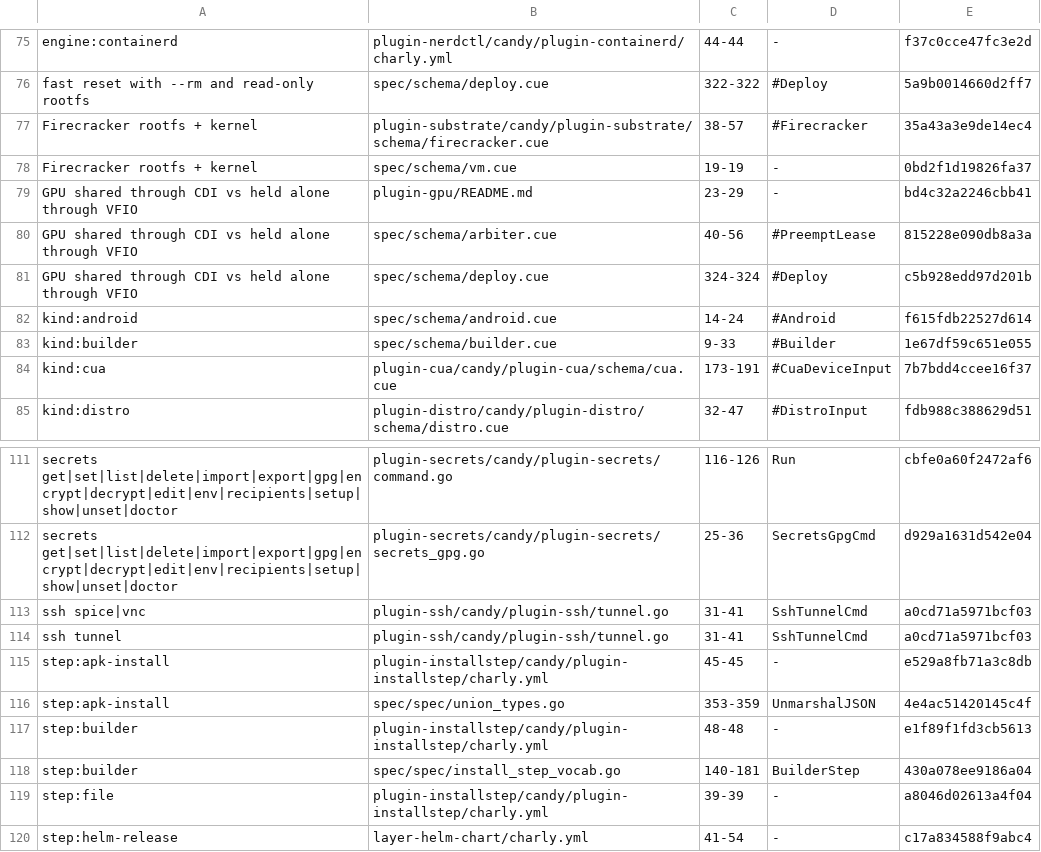
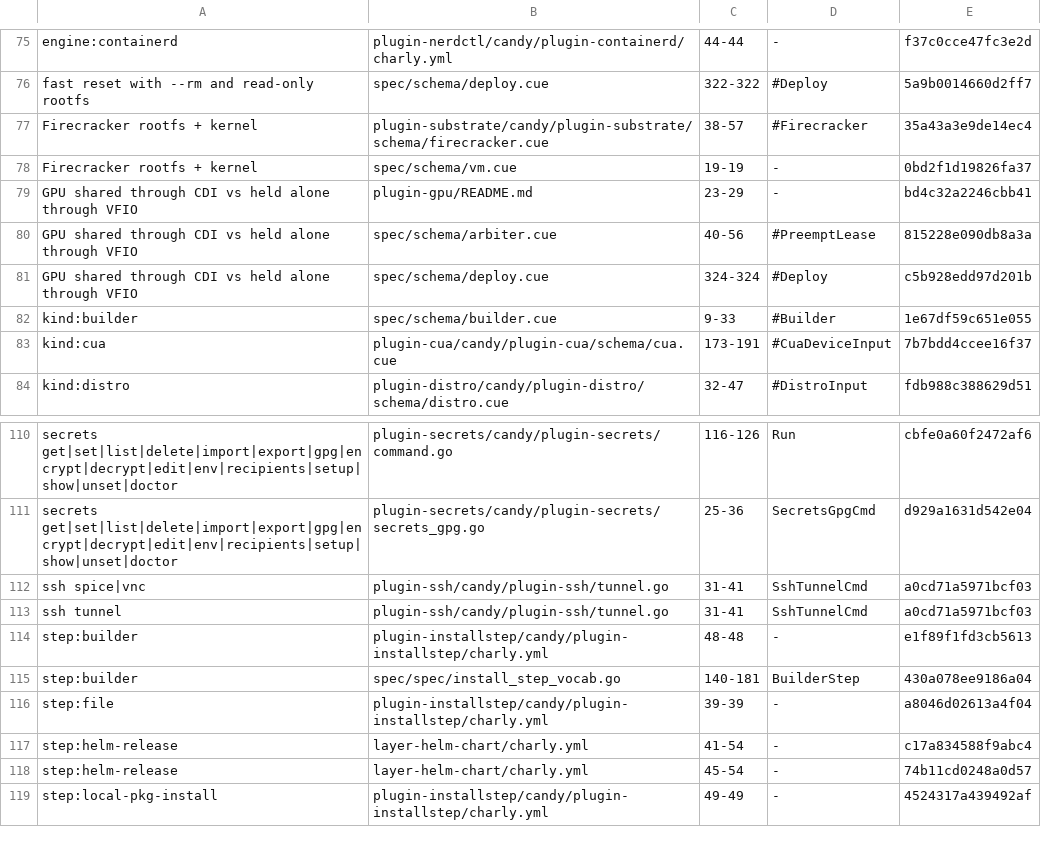
Before and after one commit to opencharly/opencharly, a TSV file: design/cite-baseline.tsv, drawn as a sheet; only a part is shown, gaps mark what is left out; the shorter side is filled out with more unchanged rows; the diff names each change by its address in the sheet, - before the commit and + after, or states it on an @@ line.

```diff
--- a/design/cite-baseline.tsv
+++ b/design/cite-baseline.tsv
-row 82: kind:android | spec/schema/android.cue | 14-24 | #Android | f615fdb22527d614
-row 115: step:apk-install | plugin-installstep/candy/plugin-installstep/charly.yml | 45-45 | - | e529a8fb71a3c8db
-row 116: step:apk-install | spec/spec/union_types.go | 353-359 | UnmarshalJSON | 4e4ac51420145c4f
```
Also changed, not shown: design/dpat-baseline.tsv, design/dulling.tsv, 3 other files.
